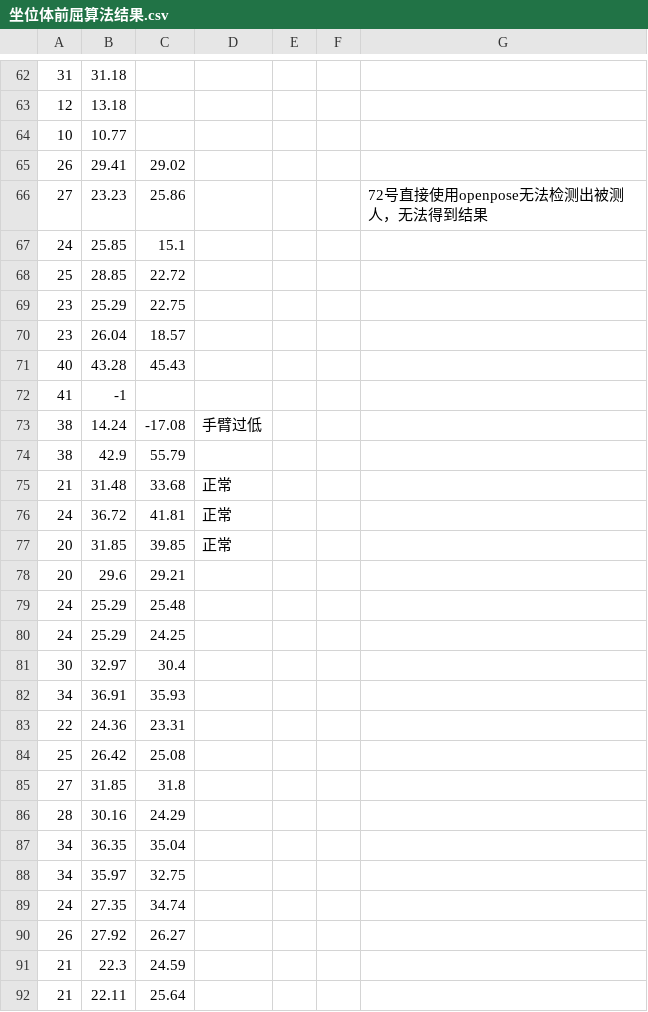
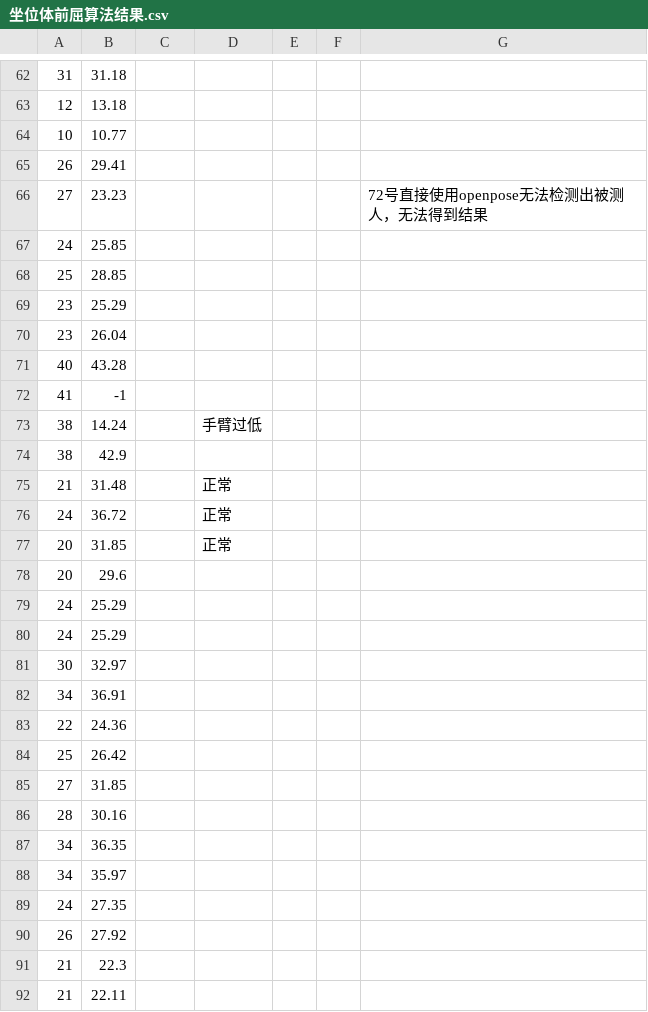
Before and after one commit to CoderJackZhu/sit_reach_openpose, a CSV file: 坐位体前屈算法结果.csv, drawn as a sheet; only a part is shown, gaps mark what is left out; the diff covers the shown part only.

```diff
--- a/坐位体前屈算法结果.csv
+++ b/坐位体前屈算法结果.csv
@@ -64,29 +64,29 @@
 10,10.77,,,,,
-26,29.41,29.02,,,,
-27,23.23,25.86,,,,72号直接使用openpose无法检测出被测人，无法得到结果
-24,25.85,15.1,,,,
-25,28.85,22.72,,,,
-23,25.29,22.75,,,,
-23,26.04,18.57,,,,
-40,43.28,45.43,,,,
+26,29.41,,,,,
+27,23.23,,,,,72号直接使用openpose无法检测出被测人，无法得到结果
+24,25.85,,,,,
+25,28.85,,,,,
+23,25.29,,,,,
+23,26.04,,,,,
+40,43.28,,,,,
 41,-1,,,,,
-38,14.24,-17.08,手臂过低,,,
-38,42.9,55.79,,,,
-21,31.48,33.68,正常,,,
-24,36.72,41.81,正常,,,
-20,31.85,39.85,正常,,,
-20,29.6,29.21,,,,
-24,25.29,25.48,,,,
-24,25.29,24.25,,,,
-30,32.97,30.4,,,,
-34,36.91,35.93,,,,
-22,24.36,23.31,,,,
-25,26.42,25.08,,,,
-27,31.85,31.8,,,,
-28,30.16,24.29,,,,
-34,36.35,35.04,,,,
-34,35.97,32.75,,,,
-24,27.35,34.74,,,,
-26,27.92,26.27,,,,
-21,22.3,24.59,,,,
-21,22.11,25.64,,,,
+38,14.24,,手臂过低,,,
+38,42.9,,,,,
+21,31.48,,正常,,,
+24,36.72,,正常,,,
+20,31.85,,正常,,,
+20,29.6,,,,,
+24,25.29,,,,,
+24,25.29,,,,,
+30,32.97,,,,,
+34,36.91,,,,,
+22,24.36,,,,,
+25,26.42,,,,,
+27,31.85,,,,,
+28,30.16,,,,,
+34,36.35,,,,,
+34,35.97,,,,,
+24,27.35,,,,,
+26,27.92,,,,,
+21,22.3,,,,,
+21,22.11,,,,,
```
Also changed, not shown: 96 edited cells elsewhere in this file, sit.csv, 1 other file.
